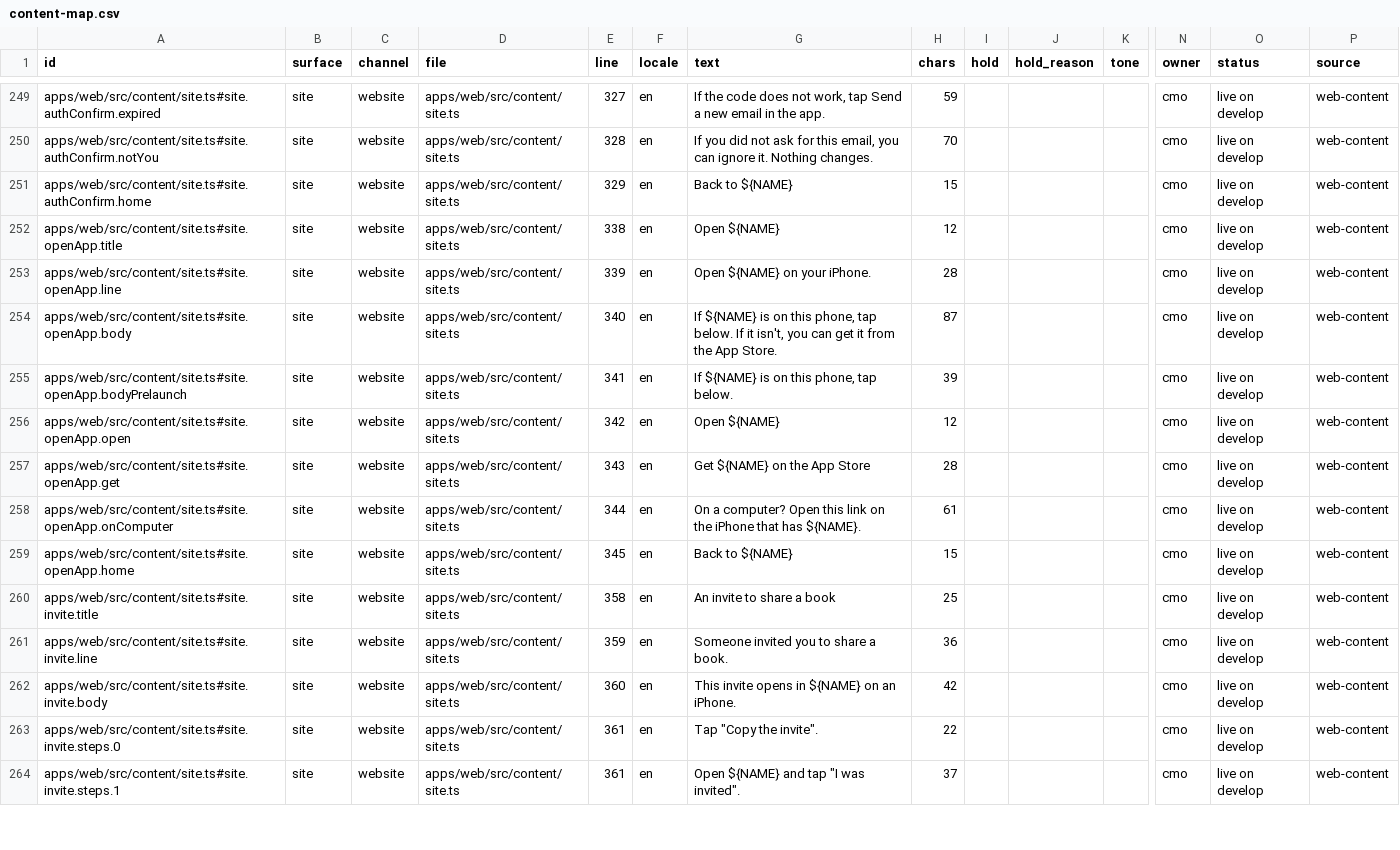
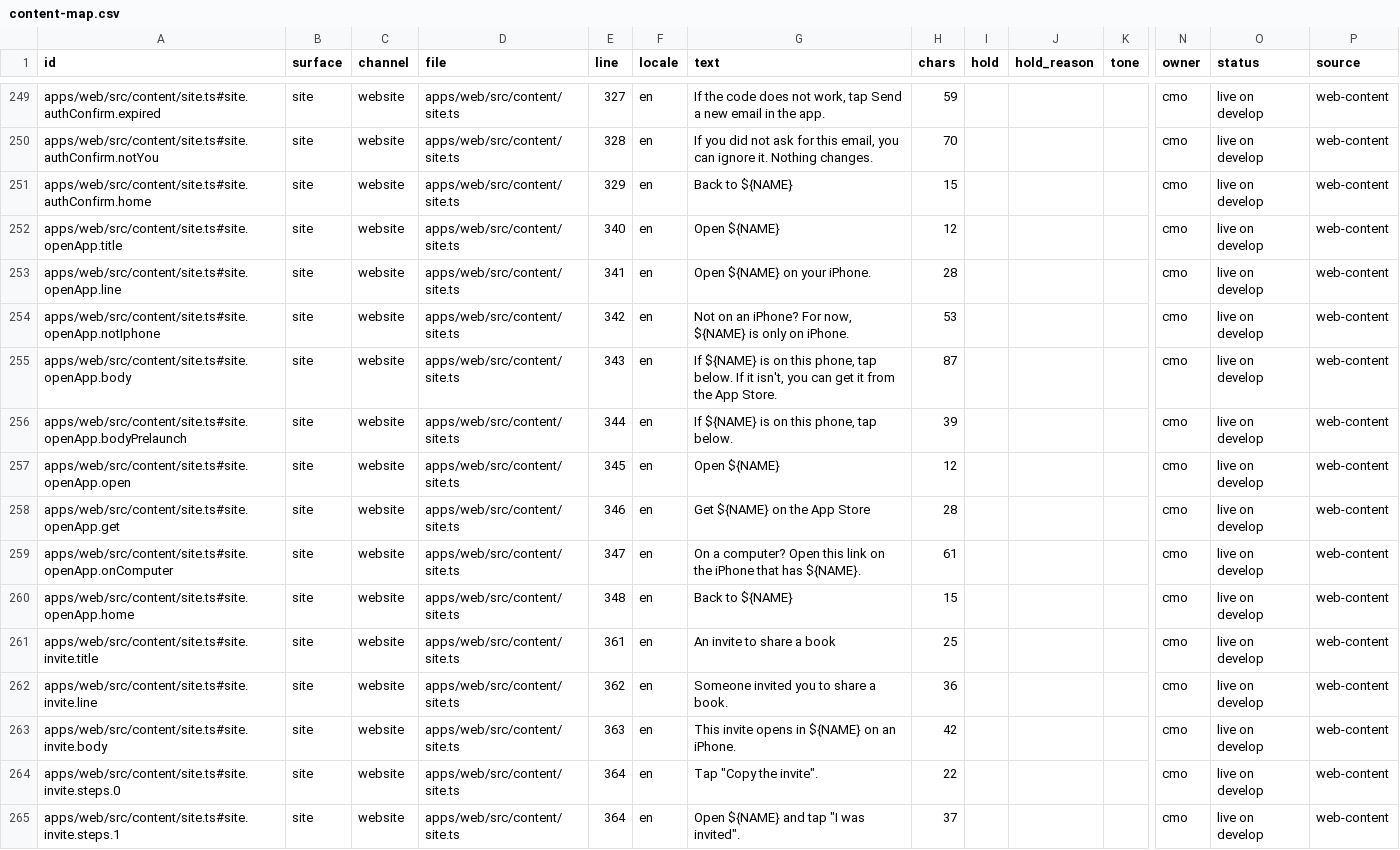
Before and after one commit to thesaurabhpareek/earlyletters, a CSV file: docs/content/map/content-map.csv, drawn as a sheet; only a part is shown, gaps mark what is left out; addresses are those after the commit; rows hold the shown columns only; the diff covers the shown part only; the diff names each change by its address in the sheet, - before the commit and + after, or states it on an @@ line.

```diff
--- a/docs/content/map/content-map.csv
+++ b/docs/content/map/content-map.csv
-E252 (line): 338
+E252 (line): 340
-E253 (line): 339
+E253 (line): 341
+row 254: apps/web/src/content/site.ts#site.openApp.notIphone | site | website | apps/web/src/content/site.ts | 342 | en | Not on an iPhone? For now, ${NAME} is only on iPhone. | 53 |  |  |  | cmo | live on develop | web-content
-E255 (line): 340
+E255 (line): 343
-E256 (line): 341
+E256 (line): 344
-E257 (line): 342
+E257 (line): 345
-E258 (line): 343
+E258 (line): 346
-E259 (line): 344
+E259 (line): 347
-E260 (line): 345
+E260 (line): 348
-E261 (line): 358
+E261 (line): 361
-E262 (line): 359
+E262 (line): 362
-E263 (line): 360
+E263 (line): 363
-E264:E265 (line): 361
+E264:E265 (line): 364
```
Also changed, not shown: 20 edited cells elsewhere in this file, 4 other files.
